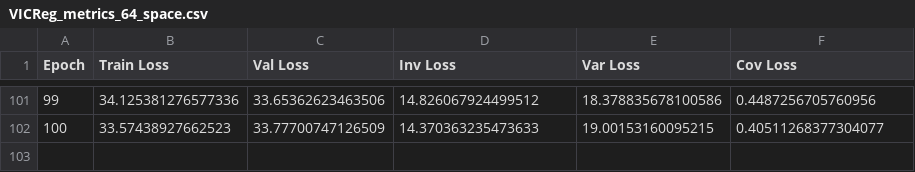
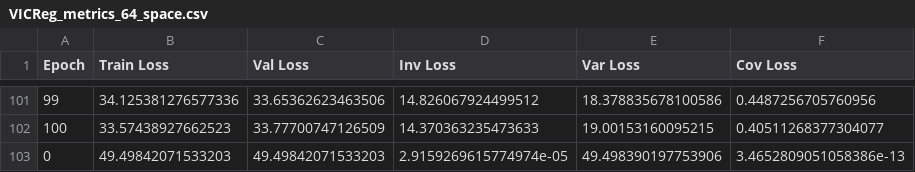
Before and after one commit to cpareja3025/VICReg_project, a CSV file: csv's/VICReg_metrics_64_space.csv, drawn as a sheet; only a part is shown, gaps mark what is left out.

```diff
--- a/csv's/VICReg_metrics_64_space.csv
+++ b/csv's/VICReg_metrics_64_space.csv
@@ -102 +102,2 @@ Epoch, Train Loss, Val Loss, Inv Loss, Var Loss, Cov Loss
 100, 33.57438927662523, 33.77700747126509, 14.370363235473633, 19.00153160095215, 0.40511268377304077
+0,49.49842071533203, 49.49842071533203, 2.9159269615774974e-05, 49.498390197753906, 3.4652809051058386e-13
```
Also changed, not shown: 3 other files.
